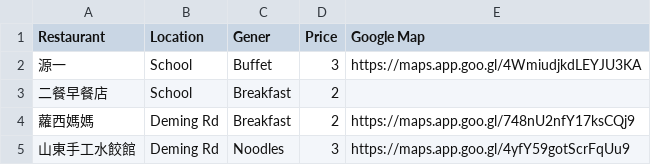
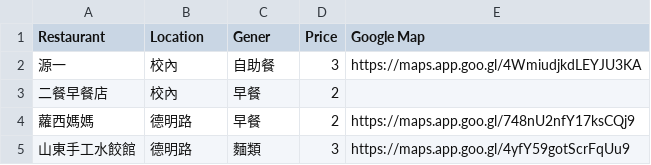
Before and after one commit to SHI-K-Y/MCU-Restaurant, a CSV file: src/assets/data.csv, drawn as a sheet.

```diff
--- a/src/assets/data.csv
+++ b/src/assets/data.csv
@@ -1,5 +1,5 @@
 Restaurant,Location,Gener,Price,Google Map
-源一,School,Buffet,3,https://maps.app.goo.gl/4WmiudjkdLEYJU3KA
-二餐早餐店,School,Breakfast,2,
-蘿西媽媽,Deming Rd,Breakfast,2,https://maps.app.goo.gl/748nU2nfY17ksCQj9
-山東手工水餃館,Deming Rd,Noodles,3,https://maps.app.goo.gl/4yfY59gotScrFqUu9
+源一,校內,自助餐,3,https://maps.app.goo.gl/4WmiudjkdLEYJU3KA
+二餐早餐店,校內,早餐,2,
+蘿西媽媽,德明路,早餐,2,https://maps.app.goo.gl/748nU2nfY17ksCQj9
+山東手工水餃館,德明路,麵類,3,https://maps.app.goo.gl/4yfY59gotScrFqUu9
```
Also changed, not shown: 2 other files.
